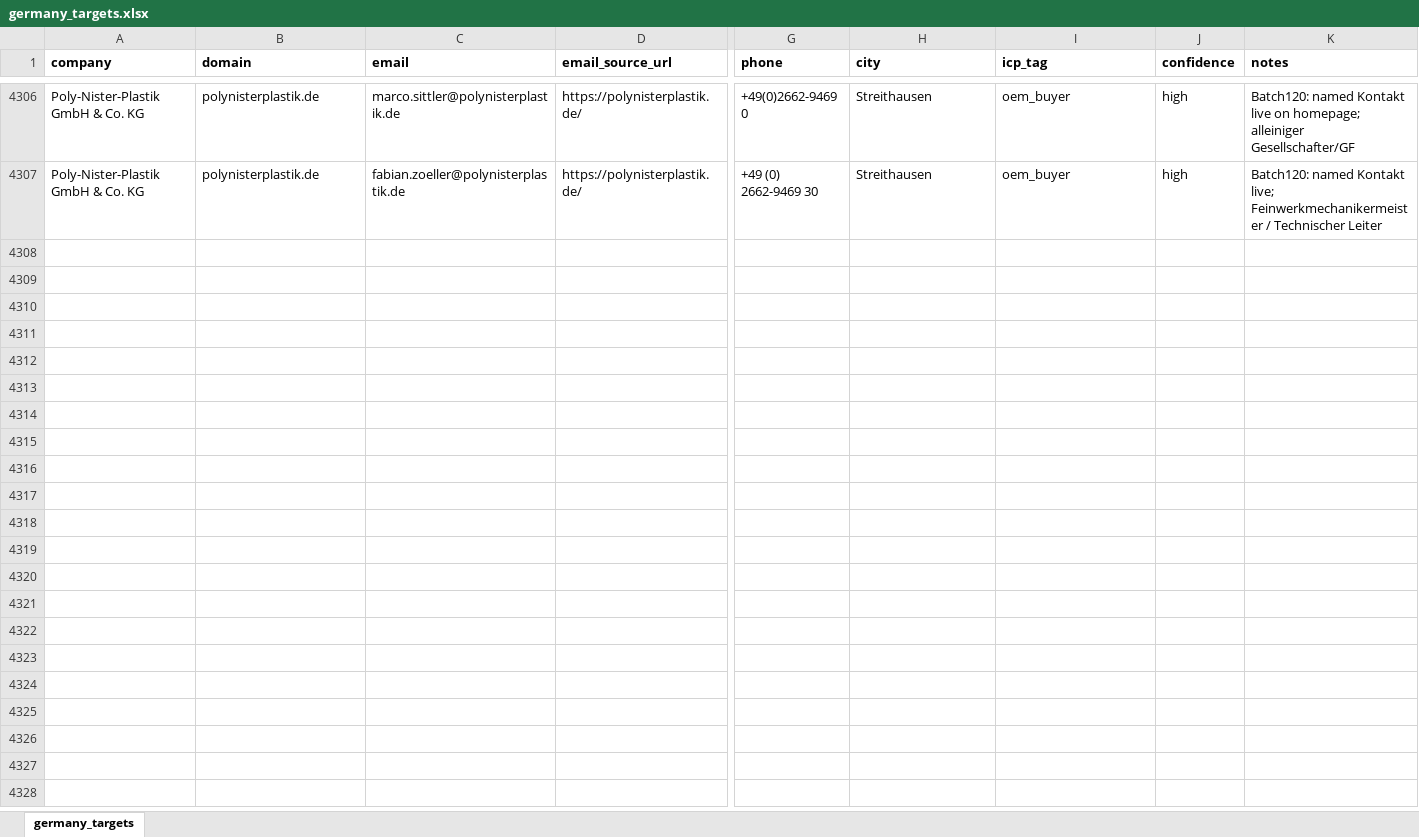
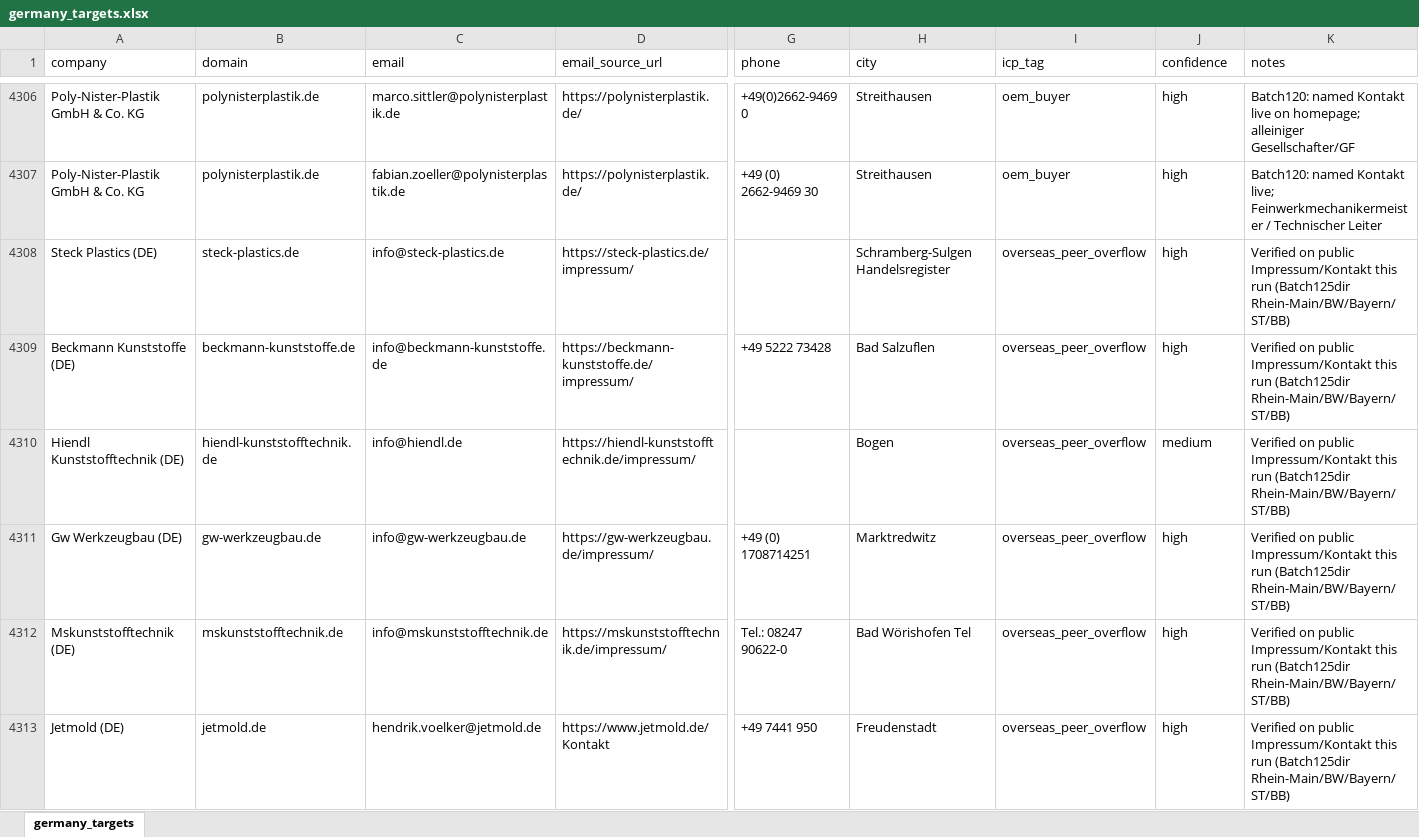
Before and after one commit to lee-lwj/ai, an Excel workbook: mouldible-export-ai/data/germany_targets.xlsx, sheet germany_targets, drawn as a sheet; only a part is shown, gaps mark what is left out; values as stored, in another font and other column widths than the file's, no borders; rows hold the shown columns only; the diff covers the shown part only; the diff names each change by its address in the sheet, - before the commit and + after, or states it on an @@ line.

```diff
--- a/mouldible-export-ai/data/germany_targets.xlsx (sheet germany_targets)
+++ b/mouldible-export-ai/data/germany_targets.xlsx (sheet germany_targets)
-A1:K1 bold: on
+A1:K1 bold: off
+row 4308: Steck Plastics (DE) | steck-plastics.de | info@steck-plastics.de | https://steck-plastics.de/impressum/ |  | Schramberg-Sulgen Handelsregister | overseas_peer_overflow | high | Verified on public Impressum/Kontakt this run (Batch125dir Rhein-Main/BW/Bayern/ST/BB)
+row 4309: Beckmann Kunststoffe (DE) | beckmann-kunststoffe.de | info@beckmann-kunststoffe.de | https://beckmann-kunststoffe.de/impressum/ | +49 5222 73428 | Bad Salzuflen | overseas_peer_overflow | high | Verified on public Impressum/Kontakt this run (Batch125dir Rhein-Main/BW/Bayern/ST/BB)
+row 4310: Hiendl Kunststofftechnik (DE) | hiendl-kunststofftechnik.de | info@hiendl.de | https://hiendl-kunststofftechnik.de/impressum/ |  | Bogen | overseas_peer_overflow | medium | Verified on public Impressum/Kontakt this run (Batch125dir Rhein-Main/BW/Bayern/ST/BB)
+row 4311: Gw Werkzeugbau (DE) | gw-werkzeugbau.de | info@gw-werkzeugbau.de | https://gw-werkzeugbau.de/impressum/ | +49 (0) 1708714251 | Marktredwitz | overseas_peer_overflow | high | Verified on public Impressum/Kontakt this run (Batch125dir Rhein-Main/BW/Bayern/ST/BB)
+row 4312: Mskunststofftechnik (DE) | mskunststofftechnik.de | info@mskunststofftechnik.de | https://mskunststofftechnik.de/impressum/ | Tel.: 08247 90622-0 | Bad Wörishofen Tel | overseas_peer_overflow | high | Verified on public Impressum/Kontakt this run (Batch125dir Rhein-Main/BW/Bayern/ST/BB)
+row 4313: Jetmold (DE) | jetmold.de | hendrik.voelker@jetmold.de | https://www.jetmold.de/Kontakt | +49 7441 950 | Freudenstadt | overseas_peer_overflow | high | Verified on public Impressum/Kontakt this run (Batch125dir Rhein-Main/BW/Bayern/ST/BB)
```
Also changed, not shown: cell formats elsewhere in this sheet, 8 other files.
